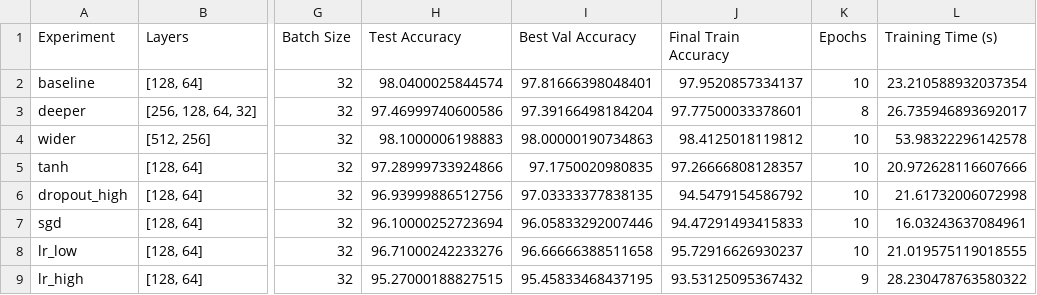
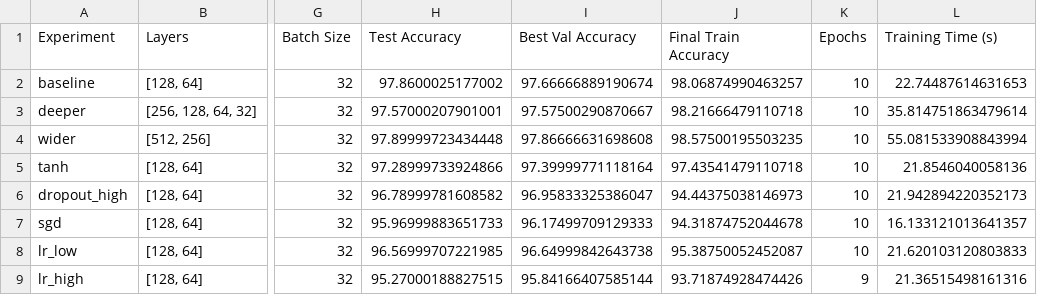
Before and after one commit to iArthur04/python-ai, a CSV file: day4-neural-networks/experiment_results.csv, drawn as a sheet; only a part is shown, gaps mark what is left out; the diff covers the shown part only; the diff names each change by its address in the sheet, - before the commit and + after, or states it on an @@ line.

```diff
--- a/day4-neural-networks/experiment_results.csv
+++ b/day4-neural-networks/experiment_results.csv
-H2 (Test Accuracy): 98.0400025844574
+H2 (Test Accuracy): 97.8600025177002
-I2 (Best Val Accuracy): 97.81666398048401
+I2 (Best Val Accuracy): 97.66666889190674
-J2 (Final Train Accuracy): 97.9520857334137
+J2 (Final Train Accuracy): 98.06874990463257
-L2 (Training Time (s)): 23.210588932037354
+L2 (Training Time (s)): 22.74487614631653
-H3 (Test Accuracy): 97.46999740600586
+H3 (Test Accuracy): 97.57000207901001
-I3 (Best Val Accuracy): 97.39166498184204
+I3 (Best Val Accuracy): 97.57500290870667
-J3 (Final Train Accuracy): 97.77500033378601
+J3 (Final Train Accuracy): 98.21666479110718
-K3 (Epochs): 8
+K3 (Epochs): 10
-L3 (Training Time (s)): 26.735946893692017
+L3 (Training Time (s)): 35.814751863479614
-H4 (Test Accuracy): 98.1000006198883
+H4 (Test Accuracy): 97.89999723434448
-I4 (Best Val Accuracy): 98.00000190734863
+I4 (Best Val Accuracy): 97.86666631698608
-J4 (Final Train Accuracy): 98.4125018119812
+J4 (Final Train Accuracy): 98.57500195503235
-L4 (Training Time (s)): 53.98322296142578
+L4 (Training Time (s)): 55.081533908843994
-I5 (Best Val Accuracy): 97.1750020980835
+I5 (Best Val Accuracy): 97.39999771118164
-J5 (Final Train Accuracy): 97.26666808128357
+J5 (Final Train Accuracy): 97.43541479110718
-L5 (Training Time (s)): 20.972628116607666
+L5 (Training Time (s)): 21.8546040058136
-H6 (Test Accuracy): 96.93999886512756
+H6 (Test Accuracy): 96.78999781608582
-I6 (Best Val Accuracy): 97.03333377838135
+I6 (Best Val Accuracy): 96.95833325386047
-J6 (Final Train Accuracy): 94.5479154586792
+J6 (Final Train Accuracy): 94.44375038146973
-L6 (Training Time (s)): 21.61732006072998
+L6 (Training Time (s)): 21.942894220352173
-H7 (Test Accuracy): 96.10000252723694
+H7 (Test Accuracy): 95.96999883651733
-I7 (Best Val Accuracy): 96.05833292007446
+I7 (Best Val Accuracy): 96.17499709129333
-J7 (Final Train Accuracy): 94.47291493415833
+J7 (Final Train Accuracy): 94.31874752044678
-L7 (Training Time (s)): 16.03243637084961
+L7 (Training Time (s)): 16.133121013641357
-H8 (Test Accuracy): 96.71000242233276
+H8 (Test Accuracy): 96.56999707221985
-I8 (Best Val Accuracy): 96.66666388511658
+I8 (Best Val Accuracy): 96.64999842643738
-J8 (Final Train Accuracy): 95.72916626930237
+J8 (Final Train Accuracy): 95.38750052452087
-L8 (Training Time (s)): 21.019575119018555
+L8 (Training Time (s)): 21.620103120803833
-I9 (Best Val Accuracy): 95.45833468437195
+I9 (Best Val Accuracy): 95.84166407585144
-J9 (Final Train Accuracy): 93.53125095367432
+J9 (Final Train Accuracy): 93.71874928474426
-L9 (Training Time (s)): 28.230478763580322
+L9 (Training Time (s)): 21.36515498161316
```
Also changed, not shown: 6 added rows and 8 edited cells elsewhere in this file, 2 other files.
